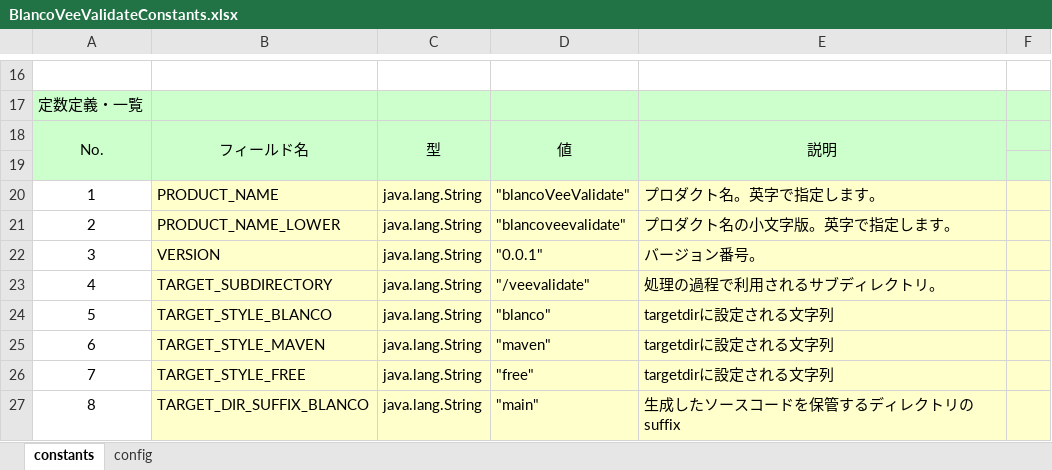
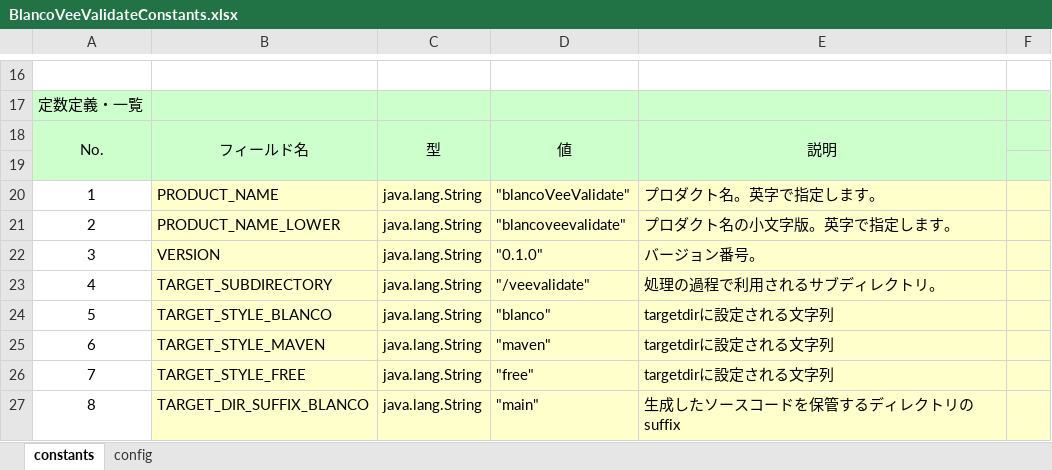
Before and after one commit to uedaueo/blancoVeeValidate, an Excel workbook: meta/program/BlancoVeeValidateConstants.xlsx, sheet constants, drawn as a sheet; only a part is shown, gaps mark what is left out; values as stored, in another font and other column widths than the file's, no borders; the diff names each change by its address in the sheet, - before the commit and + after, or states it on an @@ line.

```diff
--- a/meta/program/BlancoVeeValidateConstants.xlsx (sheet constants)
+++ b/meta/program/BlancoVeeValidateConstants.xlsx (sheet constants)
-D22: "0.0.1"
+D22: "0.1.0"
```
Also changed, not shown: meta/program/BlancoVeeValidateResourceBundle.xlsx, 4 other files.
